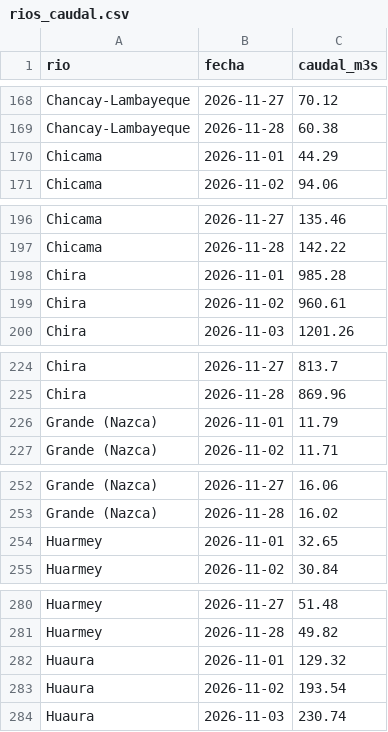
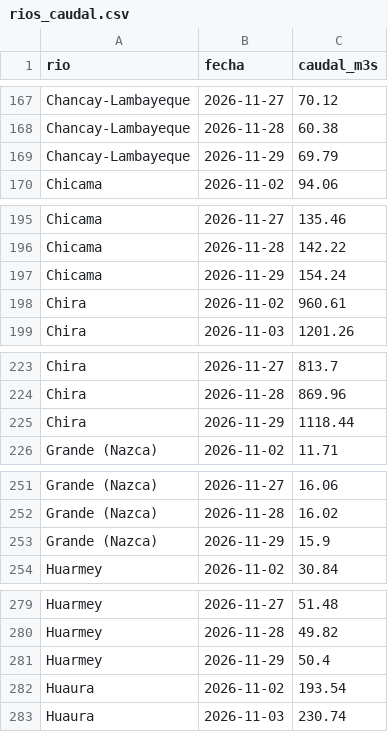
Before and after one commit to MaykolRamirez/FENOMENO-NI-O-PI, a CSV file: data/rios_caudal.csv, drawn as a sheet; only a part is shown, gaps mark what is left out; the diff covers the shown part only.

```diff
--- a/data/rios_caudal.csv
+++ b/data/rios_caudal.csv
@@ -169,3 +168,3 @@ Chancay-Lambayeque,2026-11-27,70.12
 Chancay-Lambayeque,2026-11-28,60.38
-Chicama,2026-11-01,44.29
+Chancay-Lambayeque,2026-11-29,69.79
 Chicama,2026-11-02,94.06
@@ -197,3 +196,3 @@ Chicama,2026-11-27,135.46
 Chicama,2026-11-28,142.22
-Chira,2026-11-01,985.28
+Chicama,2026-11-29,154.24
 Chira,2026-11-02,960.61
@@ -225,3 +224,3 @@ Chira,2026-11-27,813.7
 Chira,2026-11-28,869.96
-Grande (Nazca),2026-11-01,11.79
+Chira,2026-11-29,1118.44
 Grande (Nazca),2026-11-02,11.71
@@ -253,3 +252,3 @@ Grande (Nazca),2026-11-27,16.06
 Grande (Nazca),2026-11-28,16.02
-Huarmey,2026-11-01,32.65
+Grande (Nazca),2026-11-29,15.9
 Huarmey,2026-11-02,30.84
@@ -281,3 +280,3 @@ Huarmey,2026-11-27,51.48
 Huarmey,2026-11-28,49.82
-Huaura,2026-11-01,129.32
+Huarmey,2026-11-29,50.4
 Huaura,2026-11-02,193.54
```
Also changed, not shown: 19 added rows and 19 removed rows elsewhere in this file, data/coes_diario.csv, data/eventos/noticias_registro.csv, 15 other files.
